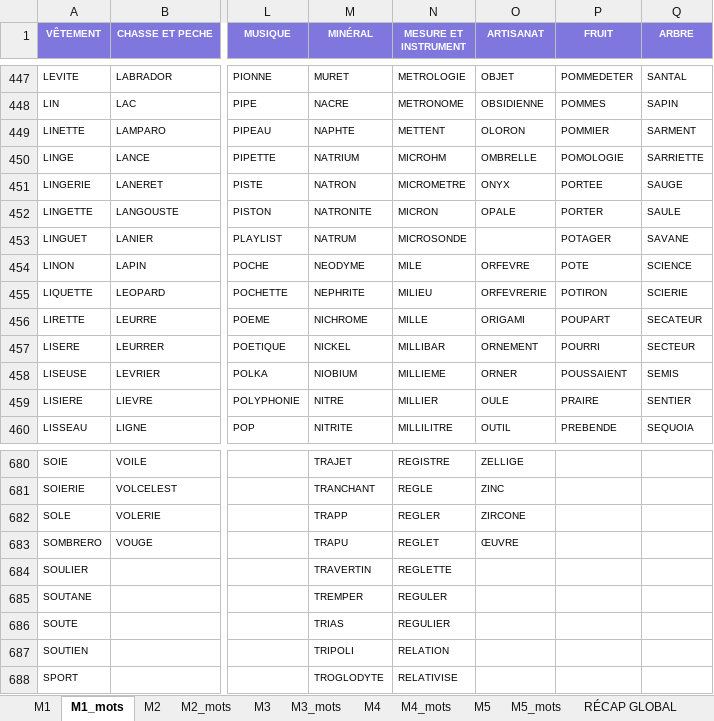
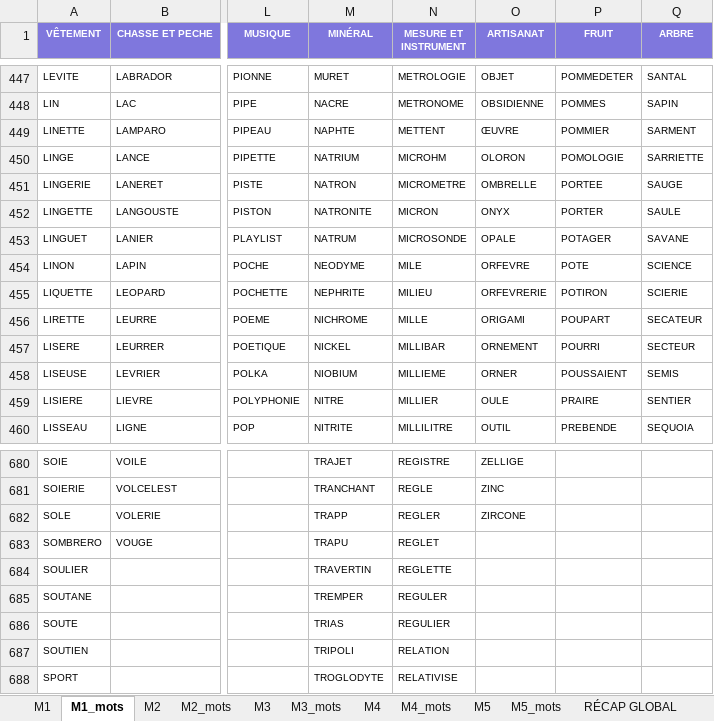
Before and after one commit to beldjehemalkma-bit/ALKAMO, an Excel workbook: ALKAMO_dictionnaire.xlsx, sheet M1_mots, drawn as a sheet; only a part is shown, gaps mark what is left out; values as stored, in another font and other column widths than the file's, no borders; the diff names each change by its address in the sheet, - before the commit and + after, or states it on an @@ line.

Commit message:
Add files via upload

```diff
--- a/ALKAMO_dictionnaire.xlsx (sheet M1_mots)
+++ b/ALKAMO_dictionnaire.xlsx (sheet M1_mots)
-O449 (ARTISANAT): OLORON
+O449 (ARTISANAT): ŒUVRE
-O450 (ARTISANAT): OMBRELLE
+O450 (ARTISANAT): OLORON
-O451 (ARTISANAT): ONYX
+O451 (ARTISANAT): OMBRELLE
-O452 (ARTISANAT): OPALE
+O452 (ARTISANAT): ONYX
-O453 (ARTISANAT): (empty)
+O453 (ARTISANAT): OPALE
-O683 (ARTISANAT): ŒUVRE
+O683 (ARTISANAT): (empty)
```
